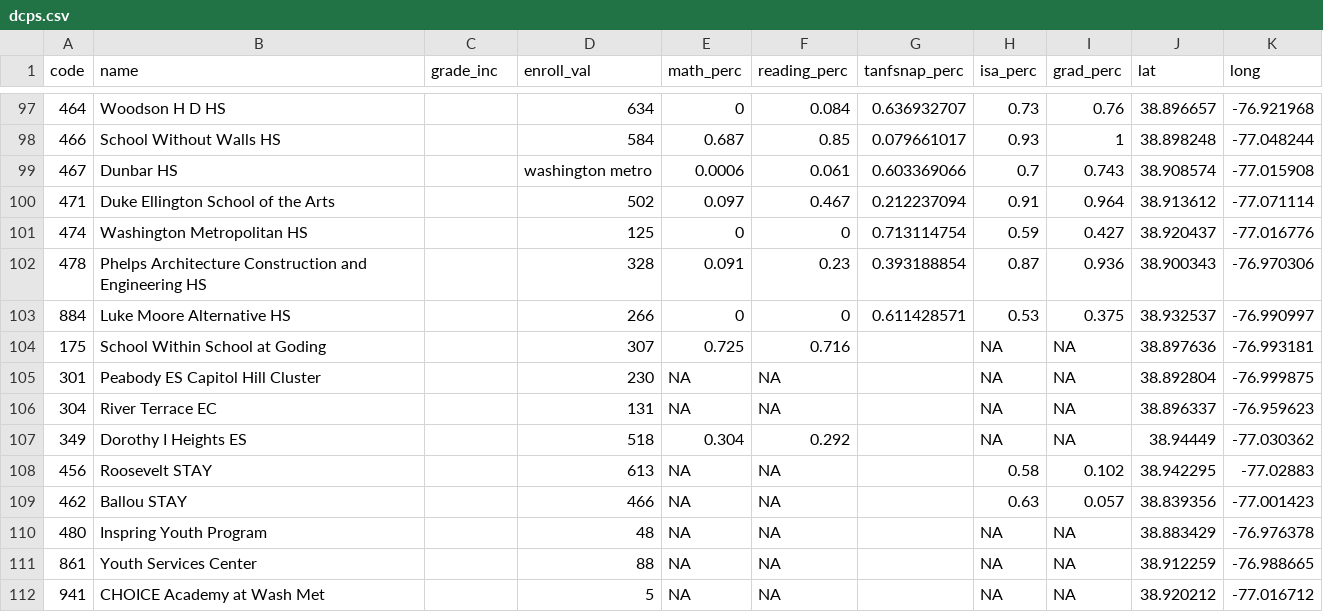
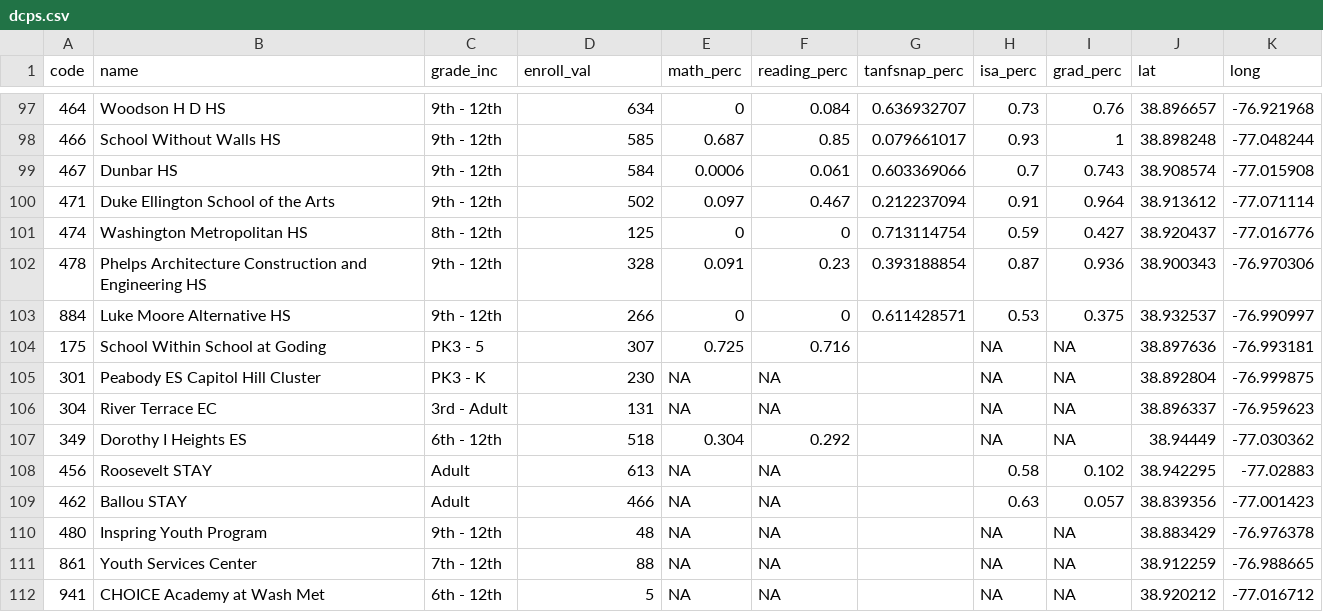
Before and after one commit to DCActionforChildren/dcaction, a CSV file: data/dcps.csv, drawn as a sheet; only a part is shown, gaps mark what is left out; the diff covers the shown part only.

Commit message:
grades

```diff
--- a/data/dcps.csv
+++ b/data/dcps.csv
@@ -97,16 +97,16 @@ code,name,grade_inc,enroll_val,math_perc,reading_perc,tanfsnap_perc,isa_perc,gra
-464,Woodson H D HS,,634,0,0.084,0.636932707,0.73,0.76,38.896657,-76.921968
-466,School Without Walls HS,,584,0.687,0.85,0.079661017,0.93,1,38.898248,-77.048244
-467,Dunbar HS,,washington metro,0.0006,0.061,0.603369066,0.7,0.743,38.908574,-77.015908
-471,Duke Ellington School of the Arts,,502,0.097,0.467,0.212237094,0.91,0.964,38.913612,-77.071114
-474,Washington Metropolitan HS ,,125,0,0,0.713114754,0.59,0.427,38.920437,-77.016776
-478,Phelps Architecture Construction and Engineering HS,,328,0.091,0.23,0.393188854,0.87,0.936,38.900343,-76.970306
-884,Luke Moore Alternative HS,,266,0,0,0.611428571,0.53,0.375,38.932537,-76.990997
-175,School Within School at Goding,,307,0.725,0.716,,NA,NA,38.897636,-76.993181
-301,Peabody ES Capitol Hill Cluster,,230,NA,NA,,NA,NA,38.892804,-76.999875
-304,River Terrace EC,,131,NA,NA,,NA,NA,38.896337,-76.959623
-349,Dorothy I Heights ES,,518,0.304,0.292,,NA,NA,38.94449,-77.030362
-456,Roosevelt STAY,,613,NA,NA,,0.58,0.102,38.942295,-77.02883
-462,Ballou STAY,,466,NA,NA,,0.63,0.057,38.839356,-77.001423
-480,Inspring Youth Program,,48,NA,NA,,NA,NA,38.883429,-76.976378
-861,Youth Services Center,,88,NA,NA,,NA,NA,38.912259,-76.988665
-941,CHOICE Academy at Wash Met,,5,NA,NA,,NA,NA,38.920212,-77.016712
+464,Woodson H D HS,9th - 12th,634,0,0.084,0.636932707,0.73,0.76,38.896657,-76.921968
+466,School Without Walls HS,9th - 12th,585,0.687,0.85,0.079661017,0.93,1,38.898248,-77.048244
+467,Dunbar HS,9th - 12th,584,0.0006,0.061,0.603369066,0.7,0.743,38.908574,-77.015908
+471,Duke Ellington School of the Arts,9th - 12th,502,0.097,0.467,0.212237094,0.91,0.964,38.913612,-77.071114
+474,Washington Metropolitan HS ,8th - 12th,125,0,0,0.713114754,0.59,0.427,38.920437,-77.016776
+478,Phelps Architecture Construction and Engineering HS,9th - 12th,328,0.091,0.23,0.393188854,0.87,0.936,38.900343,-76.970306
+884,Luke Moore Alternative HS,9th - 12th,266,0,0,0.611428571,0.53,0.375,38.932537,-76.990997
+175,School Within School at Goding,PK3 - 5,307,0.725,0.716,,NA,NA,38.897636,-76.993181
+301,Peabody ES Capitol Hill Cluster,PK3 - K,230,NA,NA,,NA,NA,38.892804,-76.999875
+304,River Terrace EC,3rd - Adult,131,NA,NA,,NA,NA,38.896337,-76.959623
+349,Dorothy I Heights ES,6th - 12th,518,0.304,0.292,,NA,NA,38.94449,-77.030362
+456,Roosevelt STAY,Adult,613,NA,NA,,0.58,0.102,38.942295,-77.02883
+462,Ballou STAY,Adult,466,NA,NA,,0.63,0.057,38.839356,-77.001423
+480,Inspring Youth Program,9th - 12th,48,NA,NA,,NA,NA,38.883429,-76.976378
+861,Youth Services Center,7th - 12th,88,NA,NA,,NA,NA,38.912259,-76.988665
+941,CHOICE Academy at Wash Met,6th - 12th,5,NA,NA,,NA,NA,38.920212,-77.016712
```
Also changed, not shown: 54 edited cells elsewhere in this file.
